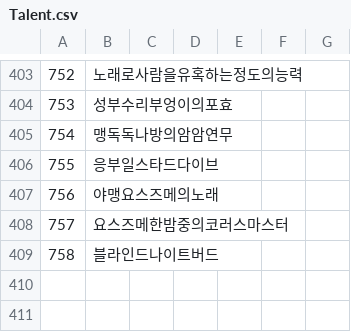
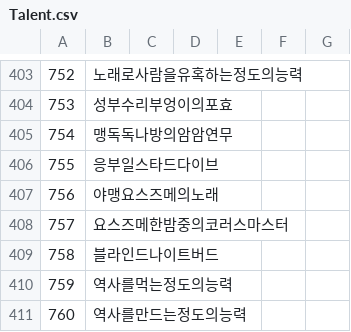
Before and after one commit to keisiki/TWKR-Textbung, a CSV file: CSV/Talent.csv, drawn as a sheet; only a part is shown, gaps mark what is left out.

```diff
--- a/CSV/Talent.csv
+++ b/CSV/Talent.csv
@@ -409 +409,3 @@
 758,블라인드나이트버드
+759,역사를먹는정도의능력
+760,역사를만드는정도의능력
```
Also changed, not shown: 5 other files.
